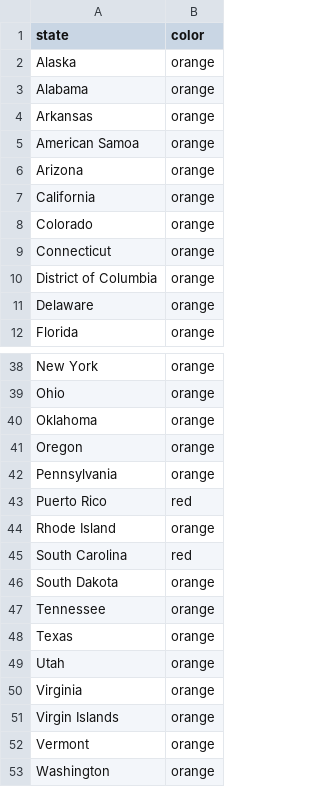
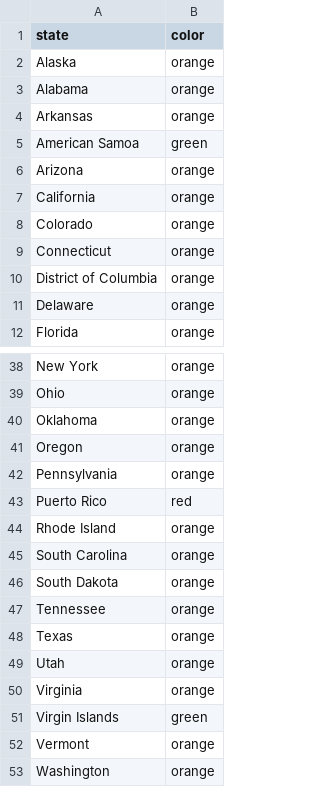
Before and after one commit to necsi/cases_deaths_hosps, a CSV file: USStateColors.csv, drawn as a sheet; only a part is shown, gaps mark what is left out.

```diff
--- a/USStateColors.csv
+++ b/USStateColors.csv
@@ -4,3 +4,3 @@ Alabama,orange
 Arkansas,orange
-American Samoa,orange
+American Samoa,green
 Arizona,orange
@@ -44,3 +44,3 @@ Puerto Rico,red
 Rhode Island,orange
-South Carolina,red
+South Carolina,orange
 South Dakota,orange
@@ -50,3 +50,3 @@ Utah,orange
 Virginia,orange
-Virgin Islands,orange
+Virgin Islands,green
 Vermont,orange
```
Also changed, not shown: 1 other file.
